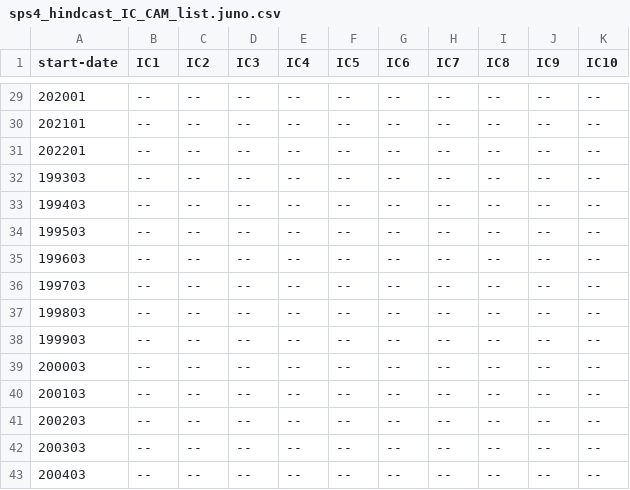
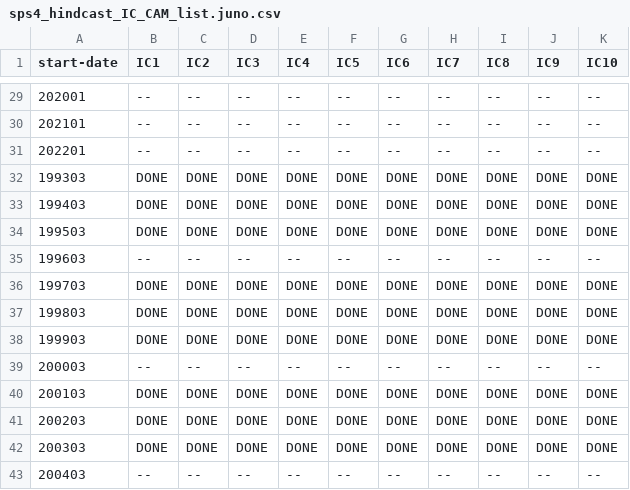
Before and after one commit to antosanna/CMCC-CPS1, a CSV file: checklists/sps4_hindcast_IC_CAM_list.juno.csv, drawn as a sheet; only a part is shown, gaps mark what is left out; the diff covers the shown part only.

```diff
--- a/checklists/sps4_hindcast_IC_CAM_list.juno.csv
+++ b/checklists/sps4_hindcast_IC_CAM_list.juno.csv
@@ -31,13 +31,13 @@ start-date,IC1,IC2,IC3,IC4,IC5,IC6,IC7,IC8,IC9,IC10
 202201,--,--,--,--,--,--,--,--,--,--
-199303,--,--,--,--,--,--,--,--,--,--
-199403,--,--,--,--,--,--,--,--,--,--
-199503,--,--,--,--,--,--,--,--,--,--
+199303,DONE,DONE,DONE,DONE,DONE,DONE,DONE,DONE,DONE,DONE
+199403,DONE,DONE,DONE,DONE,DONE,DONE,DONE,DONE,DONE,DONE
+199503,DONE,DONE,DONE,DONE,DONE,DONE,DONE,DONE,DONE,DONE
 199603,--,--,--,--,--,--,--,--,--,--
-199703,--,--,--,--,--,--,--,--,--,--
-199803,--,--,--,--,--,--,--,--,--,--
-199903,--,--,--,--,--,--,--,--,--,--
+199703,DONE,DONE,DONE,DONE,DONE,DONE,DONE,DONE,DONE,DONE
+199803,DONE,DONE,DONE,DONE,DONE,DONE,DONE,DONE,DONE,DONE
+199903,DONE,DONE,DONE,DONE,DONE,DONE,DONE,DONE,DONE,DONE
 200003,--,--,--,--,--,--,--,--,--,--
-200103,--,--,--,--,--,--,--,--,--,--
-200203,--,--,--,--,--,--,--,--,--,--
-200303,--,--,--,--,--,--,--,--,--,--
+200103,DONE,DONE,DONE,DONE,DONE,DONE,DONE,DONE,DONE,DONE
+200203,DONE,DONE,DONE,DONE,DONE,DONE,DONE,DONE,DONE,DONE
+200303,DONE,DONE,DONE,DONE,DONE,DONE,DONE,DONE,DONE,DONE
 200403,--,--,--,--,--,--,--,--,--,--
```
Also changed, not shown: 60 edited cells elsewhere in this file, 1 other file.
